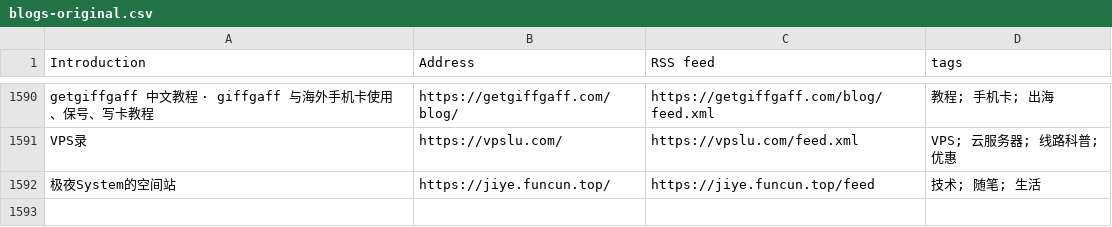
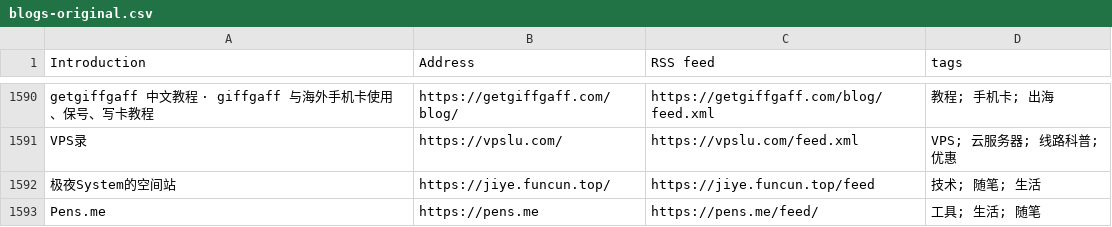
Before and after one commit to miaofange/chinese-independent-blogs-anubis, a CSV file: data/blogs-original.csv, drawn as a sheet; only a part is shown, gaps mark what is left out; the diff names each change by its address in the sheet, - before the commit and + after, or states it on an @@ line.

```diff
--- a/data/blogs-original.csv
+++ b/data/blogs-original.csv
+row 1593: Pens.me | https://pens.me | https://pens.me/feed/ | 工具; 生活; 随笔
```
Also changed, not shown: 2 other files.
